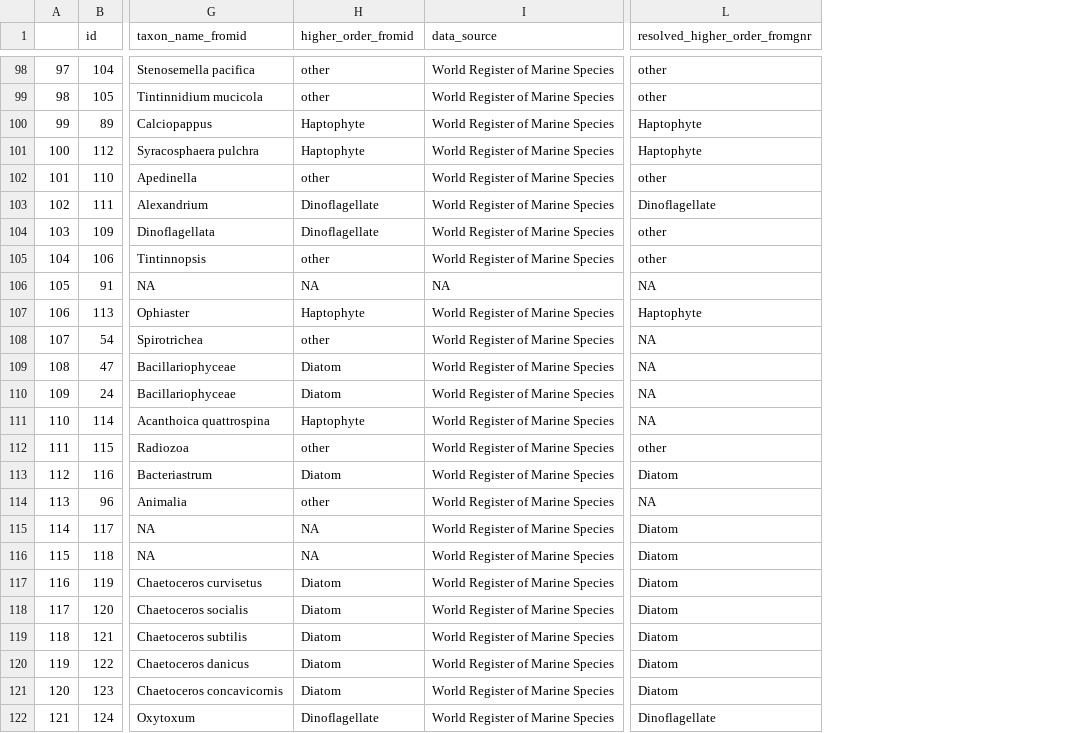
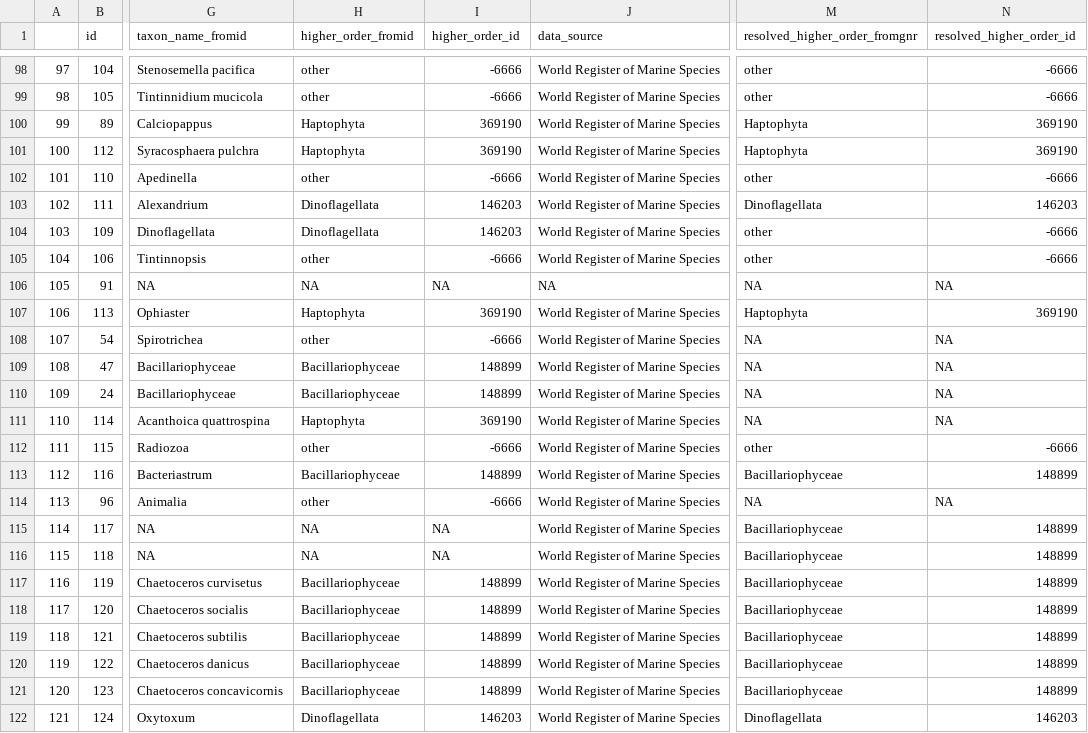
Before and after one commit to klqi/EDI-NES-LTER-2019, a CSV file: namespace_validation/resolved.csv, drawn as a sheet; only a part is shown, gaps mark what is left out; addresses are those after the commit; the diff covers the shown part only; the diff names each change by its address in the sheet, - before the commit and + after, or states it on an @@ line.

Commit message:
Changed higher rank names to be scientific and added their corresponding aphia IDs

```diff
--- a/namespace_validation/resolved.csv
+++ b/namespace_validation/resolved.csv
+column I (higher_order_id), rows 98-122: -6666 | -6666 | 369190 | 369190 | -6666 | 146203 | 146203 | -6666 | NA | 369190 | -6666 | 148899 | 148899 | 369190 | -6666 | 148899 | -6666 | NA | NA | 148899 | 148899 | 148899 | 148899 | 148899 | 146203
+column N (resolved_higher_order_id), rows 98-122: -6666 | -6666 | 369190 | 369190 | -6666 | 146203 | -6666 | -6666 | NA | 369190 | NA | NA | NA | NA | -6666 | 148899 | NA | 148899 | 148899 | 148899 | 148899 | 148899 | 148899 | 148899 | 146203
-H100:H101 (higher_order_fromid): Haptophyte
+H100:H101 (higher_order_fromid): Haptophyta
-M100:M101 (resolved_higher_order_fromgnr): Haptophyte
+M100:M101 (resolved_higher_order_fromgnr): Haptophyta
-H103:H104 (higher_order_fromid): Dinoflagellate
+H103:H104 (higher_order_fromid): Dinoflagellata
-M103 (resolved_higher_order_fromgnr): Dinoflagellate
+M103 (resolved_higher_order_fromgnr): Dinoflagellata
-H107 (higher_order_fromid): Haptophyte
+H107 (higher_order_fromid): Haptophyta
-M107 (resolved_higher_order_fromgnr): Haptophyte
+M107 (resolved_higher_order_fromgnr): Haptophyta
-H109:H110 (higher_order_fromid): Diatom
+H109:H110 (higher_order_fromid): Bacillariophyceae
-H111 (higher_order_fromid): Haptophyte
+H111 (higher_order_fromid): Haptophyta
-H113 (higher_order_fromid): Diatom
+H113 (higher_order_fromid): Bacillariophyceae
-M113 (resolved_higher_order_fromgnr): Diatom
+M113 (resolved_higher_order_fromgnr): Bacillariophyceae
-M115:M121 (resolved_higher_order_fromgnr): Diatom
+M115:M121 (resolved_higher_order_fromgnr): Bacillariophyceae
-H117:H121 (higher_order_fromid): Diatom
+H117:H121 (higher_order_fromid): Bacillariophyceae
-H122 (higher_order_fromid): Dinoflagellate
+H122 (higher_order_fromid): Dinoflagellata
-M122 (resolved_higher_order_fromgnr): Dinoflagellate
+M122 (resolved_higher_order_fromgnr): Dinoflagellata
```
Also changed, not shown: 104 edited cells elsewhere in this file, 3 other files.
